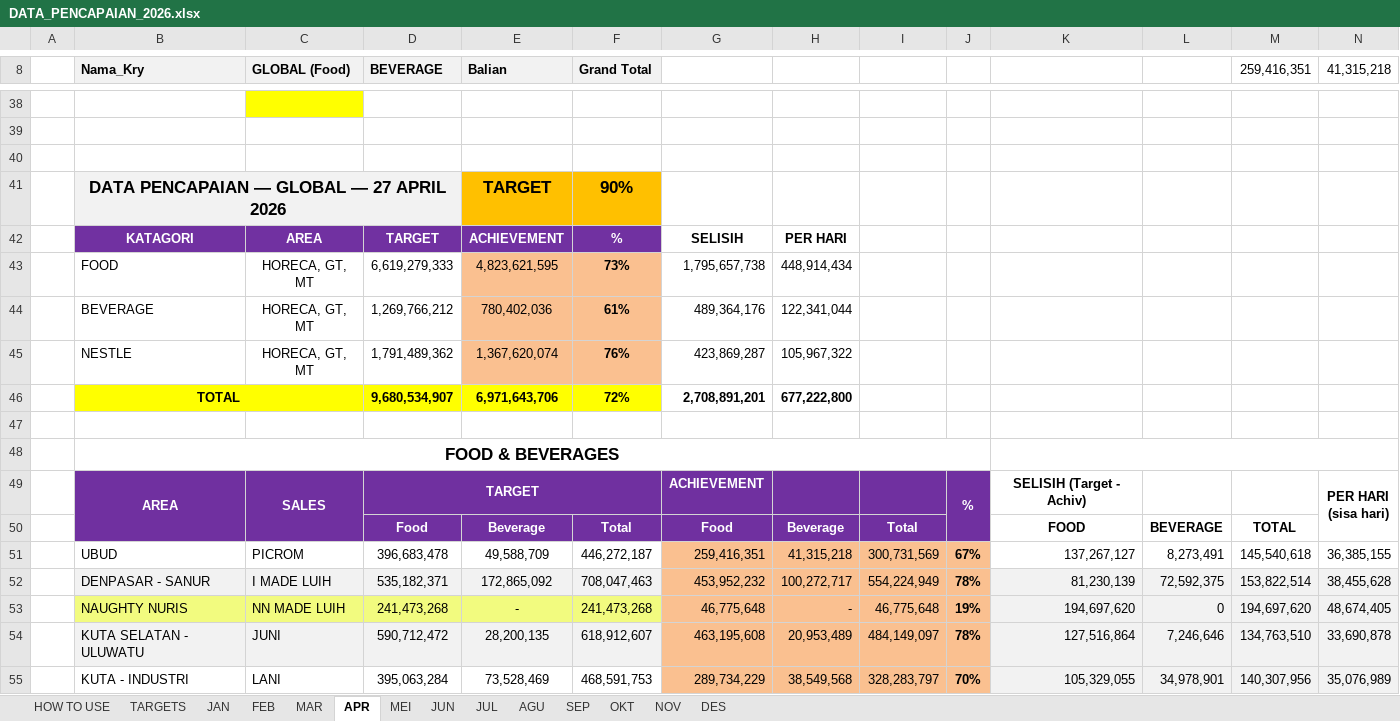
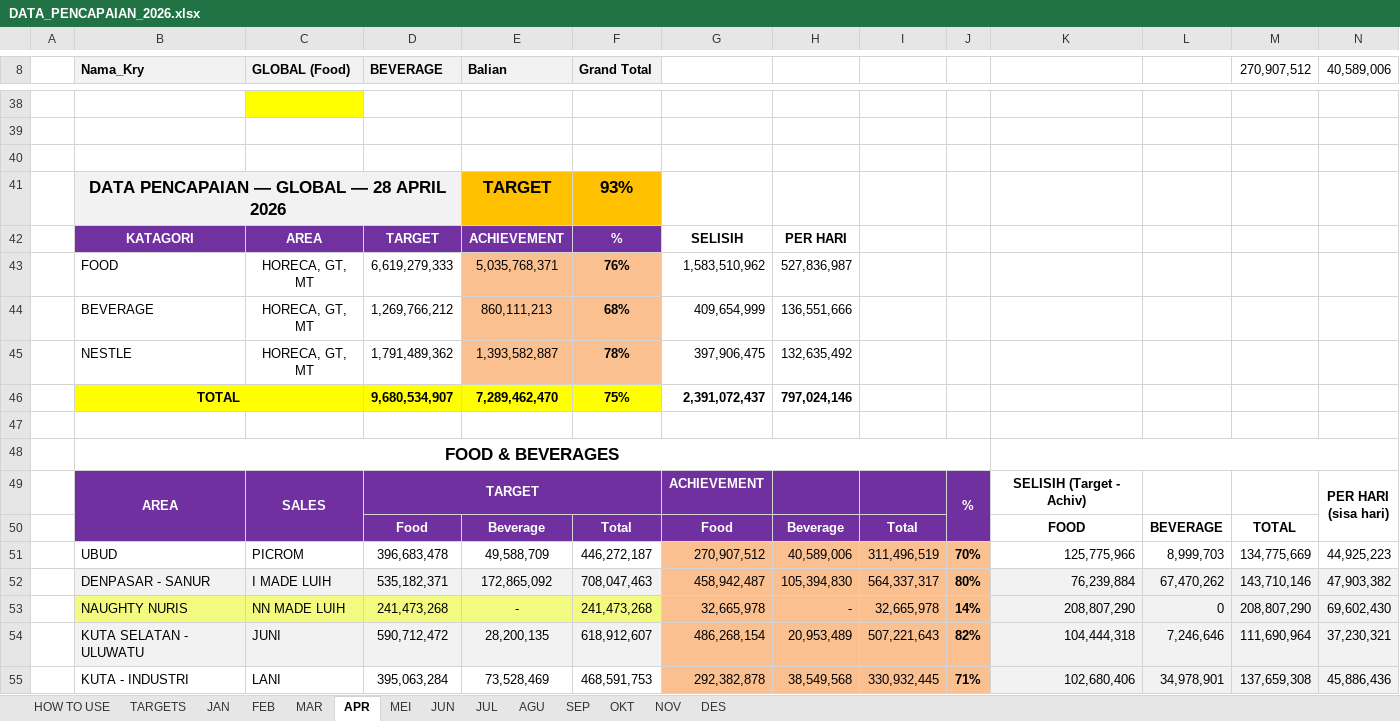
Before and after one commit to RandyT25/MKU-MKS-Area-Dashboard, an Excel workbook: uploads/DATA_PENCAPAIAN_2026.xlsx, sheet APR, drawn as a sheet; only a part is shown, gaps mark what is left out; values as stored, in another font and other column widths than the file's, no borders; conditional formats not drawn; removed rows and columns are numbered as before the commit, all else as after; the diff covers the shown part only; the diff names each change by its address in the sheet, - before the commit and + after, or states it on an @@ line.

Commit message:
Add files via upload

```diff
--- a/uploads/DATA_PENCAPAIAN_2026.xlsx (sheet APR)
+++ b/uploads/DATA_PENCAPAIAN_2026.xlsx (sheet APR)
-M8: 259,416,351
+M8: 270,907,512
-N8: 41,315,218
+N8: 40,589,006
-B41 (Nama_Kry): DATA PENCAPAIAN — GLOBAL — 27 APRIL 2026
+B41 (Nama_Kry): DATA PENCAPAIAN — GLOBAL — 28 APRIL 2026
-F41 (Grand Total): 90%
+F41 (Grand Total): 93%
-row 43:  | FOOD | HORECA, GT, MT | 6,619,279,333 | 4,823,621,595 | 73% | 1,795,657,738 | 448,914,434
-row 44:  | BEVERAGE | HORECA, GT, MT | 1,269,766,212 | 780,402,036 | 61% | 489,364,176 | 122,341,044
-row 45:  | NESTLE | HORECA, GT, MT | 1,791,489,362 | 1,367,620,074 | 76% | 423,869,287 | 105,967,322
-row 46:  | TOTAL |  | 9,680,534,907 | 6,971,643,706 | 72% | 2,708,891,201 | 677,222,800
+row 43:  | FOOD | HORECA, GT, MT | 6,619,279,333 | 5,035,768,371 | 76% | 1,583,510,962 | 527,836,987
+row 44:  | BEVERAGE | HORECA, GT, MT | 1,269,766,212 | 860,111,213 | 68% | 409,654,999 | 136,551,666
+row 45:  | NESTLE | HORECA, GT, MT | 1,791,489,362 | 1,393,582,887 | 78% | 397,906,475 | 132,635,492
+row 46:  | TOTAL |  | 9,680,534,907 | 7,289,462,470 | 75% | 2,391,072,437 | 797,024,146
-row 51:  | UBUD | PICROM | 396,683,478 | 49,588,709 | 446,272,187 | 259,416,351 | 41,315,218 | 300,731,569 | 67% | 137,267,127 | 8,273,491 | 145,540,618 | 36,385,155
-row 52:  | DENPASAR - SANUR | I MADE LUIH | 535,182,371 | 172,865,092 | 708,047,463 | 453,952,232 | 100,272,717 | 554,224,949 | 78% | 81,230,139 | 72,592,375 | 153,822,514 | 38,455,628
+row 51:  | UBUD | PICROM | 396,683,478 | 49,588,709 | 446,272,187 | 270,907,512 | 40,589,006 | 311,496,519 | 70% | 125,775,966 | 8,999,703 | 134,775,669 | 44,925,223
+row 52:  | DENPASAR - SANUR | I MADE LUIH | 535,182,371 | 172,865,092 | 708,047,463 | 458,942,487 | 105,394,830 | 564,337,317 | 80% | 76,239,884 | 67,470,262 | 143,710,146 | 47,903,382
-G53: 46,775,648
+G53: 32,665,978
-I53: 46,775,648
+I53: 32,665,978
-J53: 19%
+J53: 14%
-K53: 194,697,620
+K53: 208,807,290
-M53 (270,907,512): 194,697,620
+M53 (270,907,512): 208,807,290
-N53 (40,589,006): 48,674,405
+N53 (40,589,006): 69,602,430
-G54: 463,195,608
+G54: 486,268,154
-I54: 484,149,097
+I54: 507,221,643
-J54: 78%
+J54: 82%
-K54: 127,516,864
+K54: 104,444,318
-M54 (270,907,512): 134,763,510
+M54 (270,907,512): 111,690,964
-N54 (40,589,006): 33,690,878
+N54 (40,589,006): 37,230,321
-G55: 289,734,229
+G55: 292,382,878
-I55: 328,283,797
+I55: 330,932,445
-J55: 70%
+J55: 71%
-K55: 105,329,055
+K55: 102,680,406
-M55 (270,907,512): 140,307,956
+M55 (270,907,512): 137,659,308
-N55 (40,589,006): 35,076,989
+N55 (40,589,006): 45,886,436
```
Also changed, not shown: 26 added rows, 26 removed rows and 32 edited cells elsewhere in this sheet, sheet DES, sheet MEI, sheet JUN, sheet JUL, sheet SEP, sheet OKT, 2 more sheets, 5 other files.
